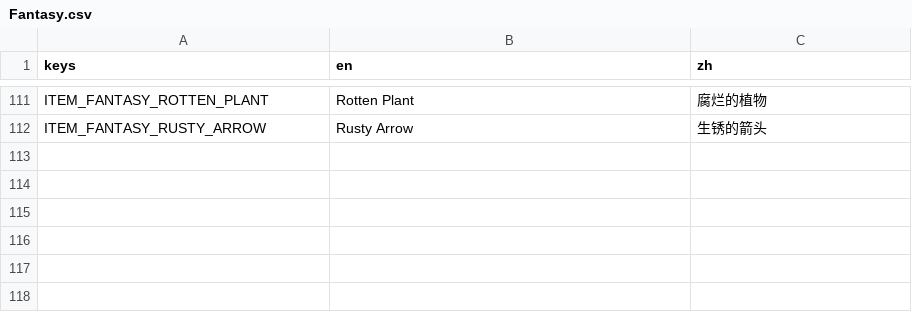
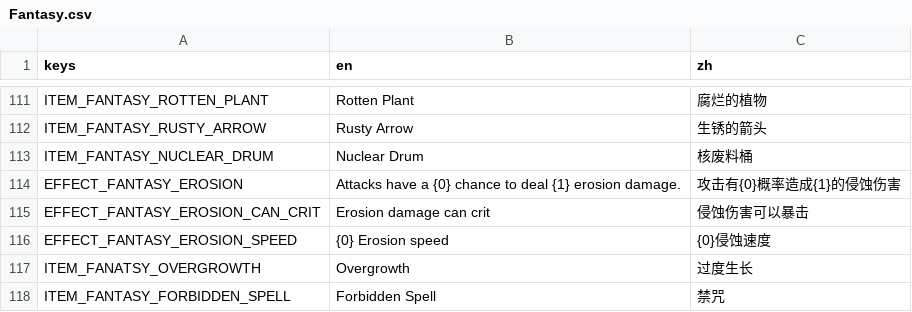
Before and after one commit to CYoJkoY/Yoko-Fantasy, a CSV file: translations/Fantasy.csv, drawn as a sheet; only a part is shown, gaps mark what is left out.

```diff
--- a/translations/Fantasy.csv
+++ b/translations/Fantasy.csv
@@ -190 +190,7 @@ ITEM_FANTASY_ROTTEN_PLANT,Rotten Plant,腐烂的植物
 ITEM_FANTASY_RUSTY_ARROW,Rusty Arrow,生锈的箭头
+ITEM_FANTASY_NUCLEAR_DRUM,Nuclear Drum,核废料桶
+EFFECT_FANTASY_EROSION,"Attacks have a {0} chance to deal {1} erosion damage.","攻击有{0}概率造成{1}的侵蚀伤害"
+EFFECT_FANTASY_EROSION_CAN_CRIT,Erosion damage can crit,侵蚀伤害可以暴击
+EFFECT_FANTASY_EROSION_SPEED,{0} Erosion speed,{0}侵蚀速度
+ITEM_FANATSY_OVERGROWTH,Overgrowth,过度生长
+ITEM_FANTASY_FORBIDDEN_SPELL,Forbidden Spell,禁咒
```
Also changed, not shown: 41 other files.
